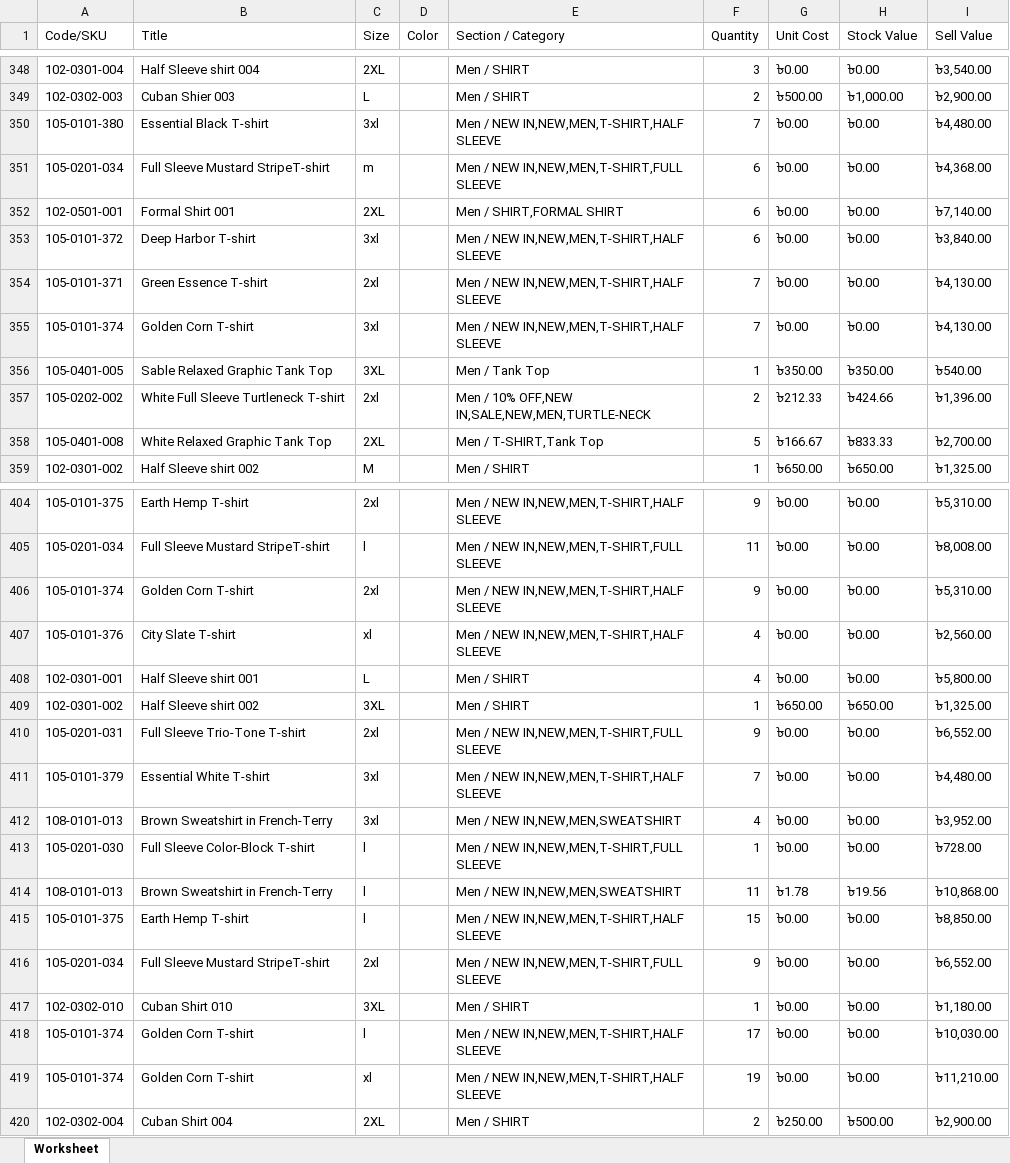
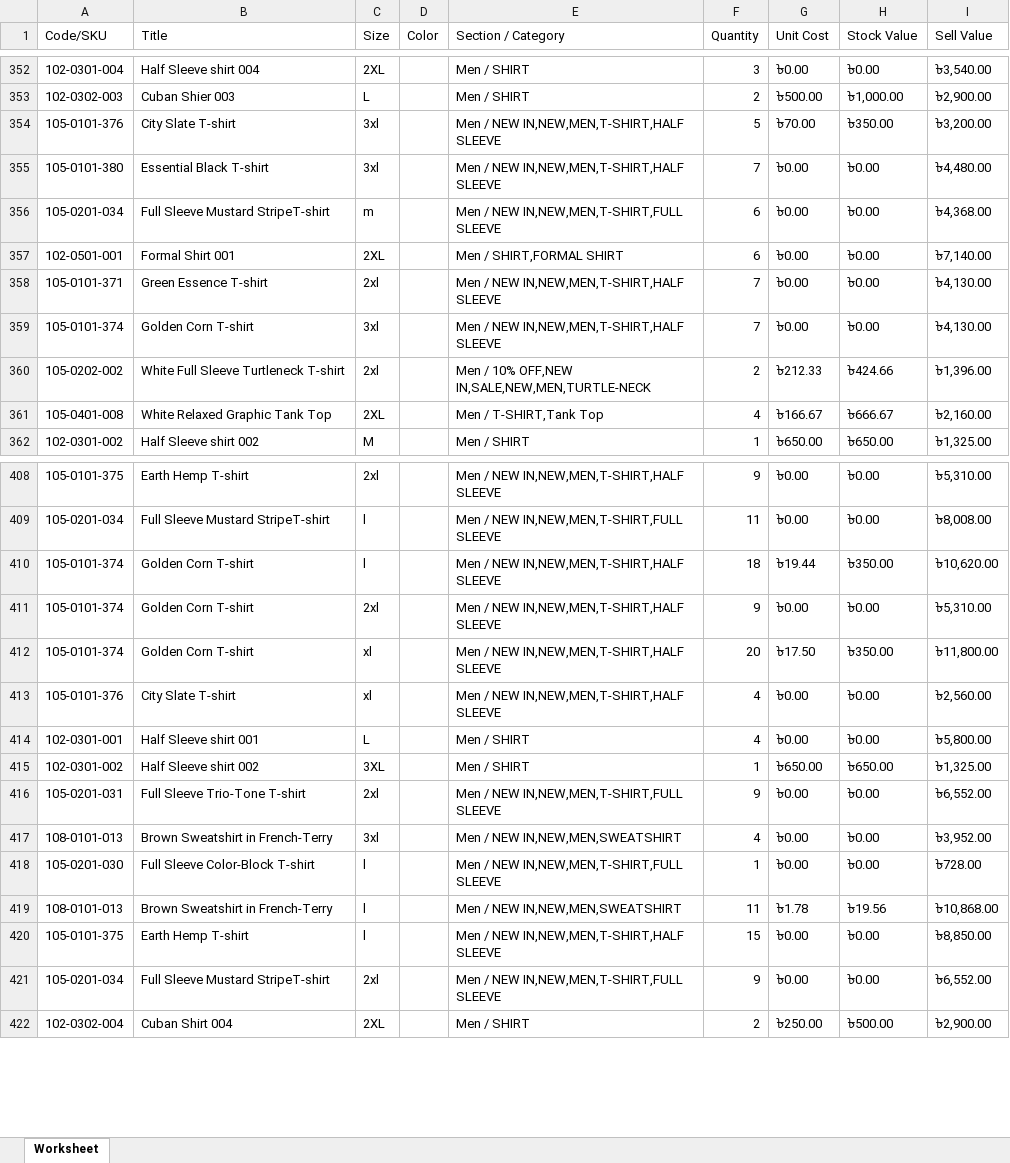
Before and after one commit to Sajid-ul-Islam/DEEN-OPS, an Excel workbook: src/inventory/Mir.xlsx, sheet Worksheet, drawn as a sheet; only a part is shown, gaps mark what is left out; values as stored, in another font and other column widths than the file's, no borders; removed rows and columns are numbered as before the commit, all else as after; the diff covers the shown part only; the diff names each change by its address in the sheet, - before the commit and + after, or states it on an @@ line.

```diff
--- a/src/inventory/Mir.xlsx (sheet Worksheet)
+++ b/src/inventory/Mir.xlsx (sheet Worksheet)
+row 354: 105-0101-376 | City Slate T-shirt | 3xl |  | Men / NEW IN,NEW,MEN,T-SHIRT,HALF SLEEVE | 5 | ৳70.00 | ৳350.00 | ৳3,200.00
-row 353: 105-0101-372 | Deep Harbor T-shirt | 3xl |  | Men / NEW IN,NEW,MEN,T-SHIRT,HALF SLEEVE | 6 | ৳0.00 | ৳0.00 | ৳3,840.00
-row 356: 105-0401-005 | Sable Relaxed Graphic Tank Top | 3XL |  | Men / Tank Top | 1 | ৳350.00 | ৳350.00 | ৳540.00
-F361 (Quantity): 5
+F361 (Quantity): 4
-H361 (Stock Value): ৳833.33
+H361 (Stock Value): ৳666.67
-I361 (Sell Value): ৳2,700.00
+I361 (Sell Value): ৳2,160.00
+row 410: 105-0101-374 | Golden Corn T-shirt | l |  | Men / NEW IN,NEW,MEN,T-SHIRT,HALF SLEEVE | 18 | ৳19.44 | ৳350.00 | ৳10,620.00
+row 412: 105-0101-374 | Golden Corn T-shirt | xl |  | Men / NEW IN,NEW,MEN,T-SHIRT,HALF SLEEVE | 20 | ৳17.50 | ৳350.00 | ৳11,800.00
-row 411: 105-0101-379 | Essential White T-shirt | 3xl |  | Men / NEW IN,NEW,MEN,T-SHIRT,HALF SLEEVE | 7 | ৳0.00 | ৳0.00 | ৳4,480.00
-row 417: 102-0302-010 | Cuban Shirt 010 | 3XL |  | Men / SHIRT | 1 | ৳0.00 | ৳0.00 | ৳1,180.00
-row 418: 105-0101-374 | Golden Corn T-shirt | l |  | Men / NEW IN,NEW,MEN,T-SHIRT,HALF SLEEVE | 17 | ৳0.00 | ৳0.00 | ৳10,030.00
-row 419: 105-0101-374 | Golden Corn T-shirt | xl |  | Men / NEW IN,NEW,MEN,T-SHIRT,HALF SLEEVE | 19 | ৳0.00 | ৳0.00 | ৳11,210.00
```
Also changed, not shown: 9 added rows, 4 removed rows and 39 edited cells elsewhere in this sheet, src/inventory/Cum.xlsx, src/inventory/Syl.xlsx, 5 other files.
